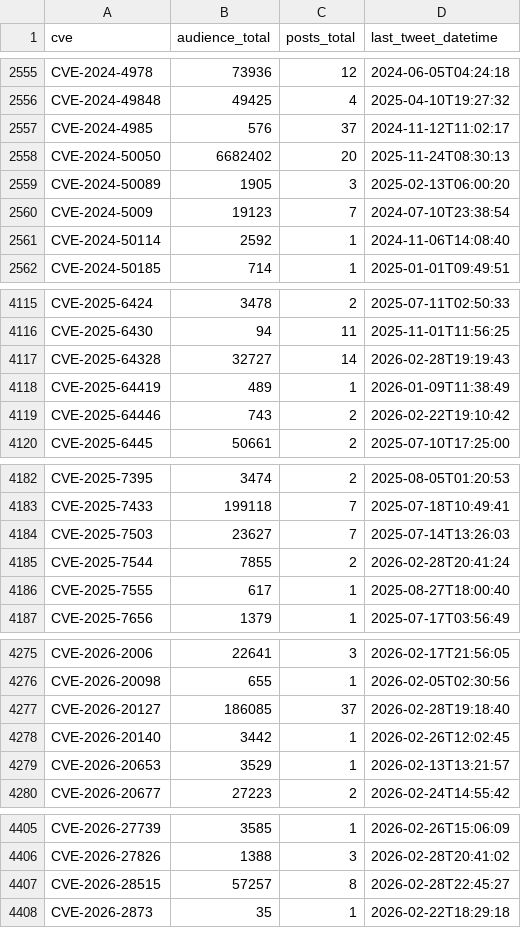
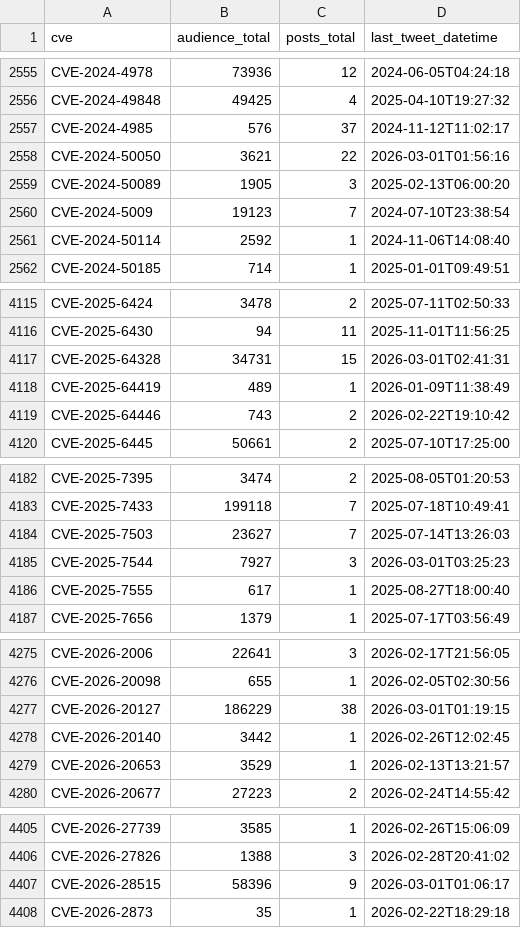
Before and after one commit to Superoldman96/cves_data_intelligence, a CSV file: social_media/x/tweet_cves_resumo.csv, drawn as a sheet; only a part is shown, gaps mark what is left out.

Commit message:
New Tweets Addeds

```diff
--- a/social_media/x/tweet_cves_resumo.csv
+++ b/social_media/x/tweet_cves_resumo.csv
@@ -2557,3 +2557,3 @@ CVE-2024-49848,49425,4,2025-04-10T19:27:32
 CVE-2024-4985,576,37,2024-11-12T11:02:17
-CVE-2024-50050,6682402,20,2025-11-24T08:30:13
+CVE-2024-50050,3621,22,2026-03-01T01:56:16
 CVE-2024-50089,1905,3,2025-02-13T06:00:20
@@ -4116,3 +4116,3 @@ CVE-2025-6424,3478,2,2025-07-11T02:50:33
 CVE-2025-6430,94,11,2025-11-01T11:56:25
-CVE-2025-64328,32727,14,2026-02-28T19:19:43
+CVE-2025-64328,34731,15,2026-03-01T02:41:31
 CVE-2025-64419,489,1,2026-01-09T11:38:49
@@ -4184,3 +4184,3 @@ CVE-2025-7433,199118,7,2025-07-18T10:49:41
 CVE-2025-7503,23627,7,2025-07-14T13:26:03
-CVE-2025-7544,7855,2,2026-02-28T20:41:24
+CVE-2025-7544,7927,3,2026-03-01T03:25:23
 CVE-2025-7555,617,1,2025-08-27T18:00:40
@@ -4276,3 +4276,3 @@ CVE-2026-2006,22641,3,2026-02-17T21:56:05
 CVE-2026-20098,655,1,2026-02-05T02:30:56
-CVE-2026-20127,186085,37,2026-02-28T19:18:40
+CVE-2026-20127,186229,38,2026-03-01T01:19:15
 CVE-2026-20140,3442,1,2026-02-26T12:02:45
@@ -4406,3 +4406,3 @@ CVE-2026-27739,3585,1,2026-02-26T15:06:09
 CVE-2026-27826,1388,3,2026-02-28T20:41:02
-CVE-2026-28515,57257,8,2026-02-28T22:45:27
+CVE-2026-28515,58396,9,2026-03-01T01:06:17
 CVE-2026-2873,35,1,2026-02-22T18:29:18
```
Also changed, not shown: 5 other files.
